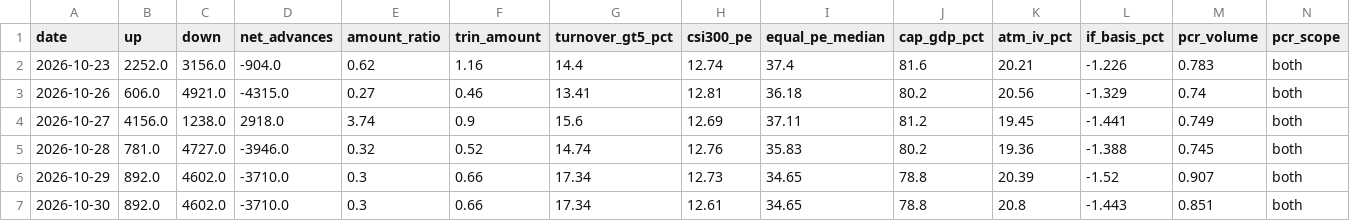
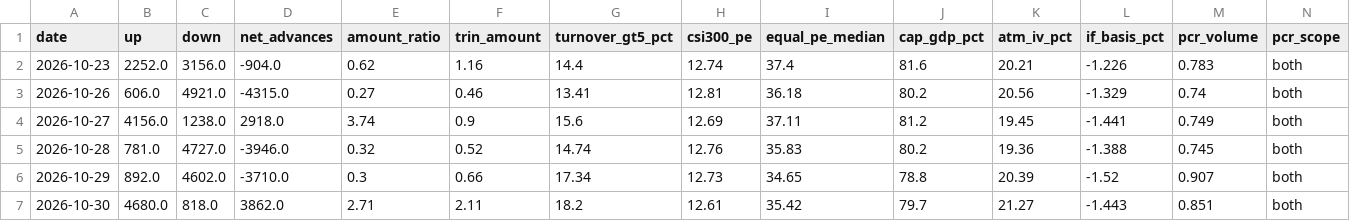
Before and after one commit to zlmnls/blues, a CSV file: dashboard/data/history/market_daily.csv, drawn as a sheet.

Commit message:
dashboard data 2026-11-02 (tencent server)

```diff
--- a/dashboard/data/history/market_daily.csv
+++ b/dashboard/data/history/market_daily.csv
@@ -6,2 +6,2 @@ date,up,down,net_advances,amount_ratio,trin_amount,turnover_gt5_pct,csi300_pe,eq
 2026-10-29,892.0,4602.0,-3710.0,0.3,0.66,17.34,12.73,34.65,78.8,20.39,-1.52,0.907,both
-2026-10-30,892.0,4602.0,-3710.0,0.3,0.66,17.34,12.61,34.65,78.8,20.8,-1.443,0.851,both
+2026-10-30,4680.0,818.0,3862.0,2.71,2.11,18.2,12.61,35.42,79.7,21.27,-1.443,0.851,both
```
Also changed, not shown: 3 other files.
